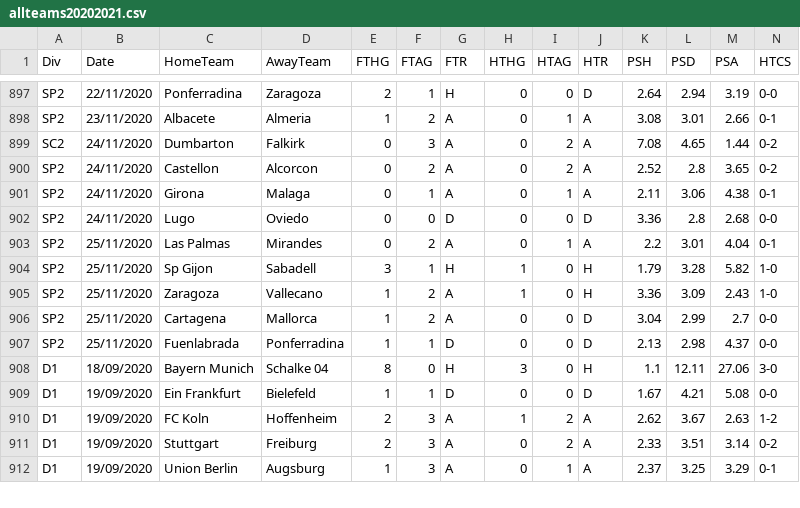
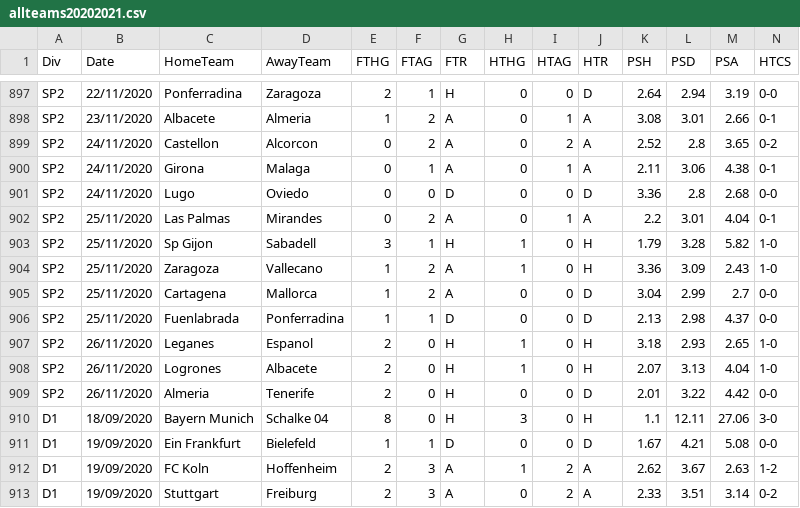
Before and after one commit to gitboyzorro5/FDAS, a CSV file: allteams20202021.csv, drawn as a sheet; only a part is shown, gaps mark what is left out; the shorter side is filled out with more unchanged rows; removed rows and columns are numbered as before the commit, all else as after; rows hold the shown columns only; the diff names each change by its address in the sheet, - before the commit and + after, or states it on an @@ line.

```diff
--- a/allteams20202021.csv
+++ b/allteams20202021.csv
-row 899: SC2 | 24/11/2020 | Dumbarton | Falkirk | 0 | 3 | A | 0 | 2 | A | 7.08 | 4.65 | 1.44 | 0-2
+row 907: SP2 | 26/11/2020 | Leganes | Espanol | 2 | 0 | H | 1 | 0 | H | 3.18 | 2.93 | 2.65 | 1-0
+row 908: SP2 | 26/11/2020 | Logrones | Albacete | 2 | 0 | H | 1 | 0 | H | 2.07 | 3.13 | 4.04 | 1-0
+row 909: SP2 | 26/11/2020 | Almeria | Tenerife | 2 | 0 | H | 0 | 0 | D | 2.01 | 3.22 | 4.42 | 0-0
```
Also changed, not shown: SC1.csv, SP2.csv, 8 other files.
